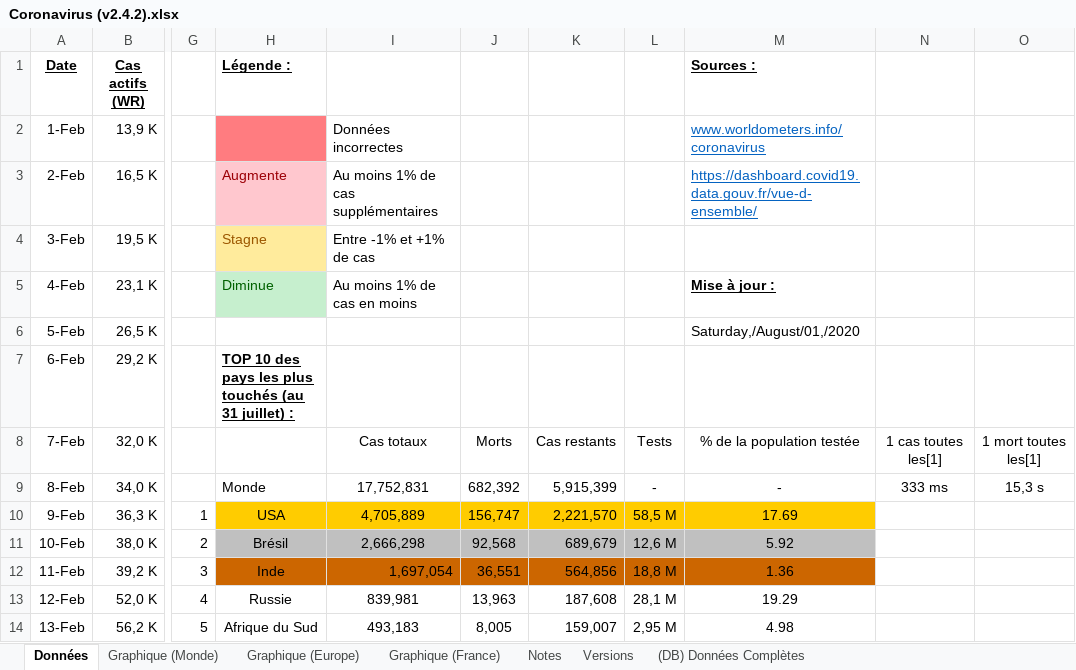
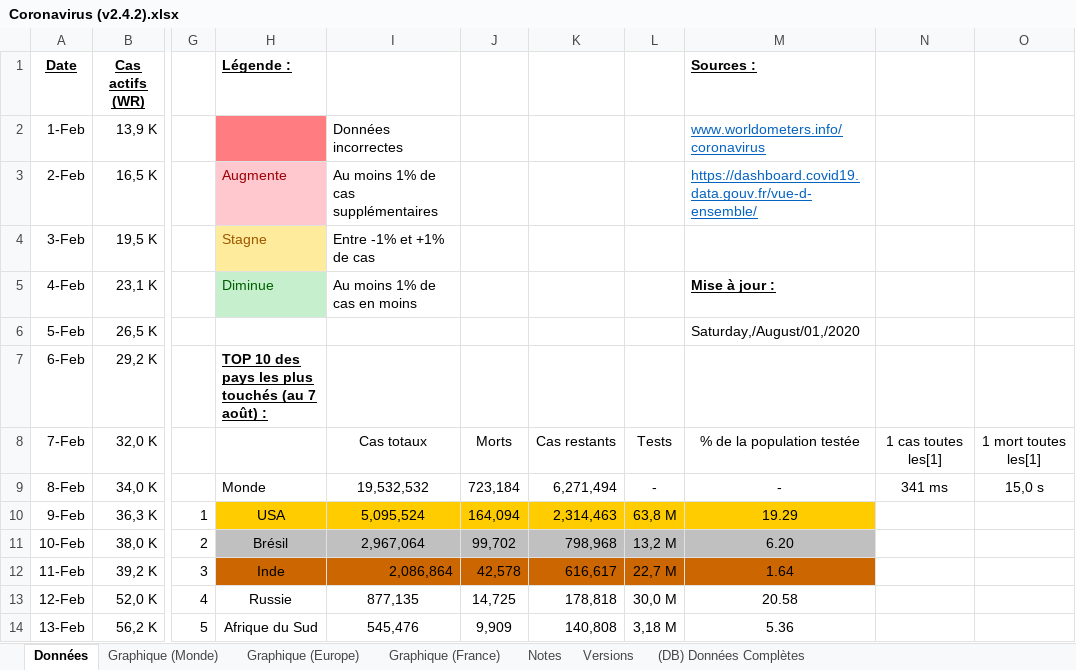
Before and after one commit to MarioSwitch/CoronaStats, an Excel workbook: Coronavirus (v2.4.2).xlsx, sheet Données, drawn as a sheet; only a part is shown, gaps mark what is left out; values as stored, in another font and other column widths than the file's, no borders; conditional formats not drawn; the diff covers the shown part only; the diff names each change by its address in the sheet, - before the commit and + after, or states it on an @@ line.

Commit message:
Mise à jour générale
Mise à jour du 8 août 2020.

```diff
--- a/Coronavirus (v2.4.2).xlsx (sheet Données)
+++ b/Coronavirus (v2.4.2).xlsx (sheet Données)
-H7 (Légende :): …touchés (au 31 juillet) :
+H7 (Légende :): …touchés (au 7 août) :
-I9: 17,752,831
+I9: 19,532,532
-J9: 682,392
+J9: 723,184
-K9: 5,915,399
+K9: 6,271,494
-N9: 333 ms
+N9: 341 ms
-O9: 15,3 s
+O9: 15,0 s
-I10: 4,705,889
+I10: 5,095,524
-J10: 156,747
+J10: 164,094
-K10: 2,221,570
+K10: 2,314,463
-L10: 58,5 M
+L10: 63,8 M
-M10 (Sources :): 17.69
+M10 (Sources :): 19.29
-I11: 2,666,298
+I11: 2,967,064
-J11: 92,568
+J11: 99,702
-K11: 689,679
+K11: 798,968
-L11: 12,6 M
+L11: 13,2 M
-M11 (Sources :): 5.92
+M11 (Sources :): 6.20
-I12: 1,697,054
+I12: 2,086,864
-J12: 36,551
+J12: 42,578
-K12: 564,856
+K12: 616,617
-L12: 18,8 M
+L12: 22,7 M
-M12 (Sources :): 1.36
+M12 (Sources :): 1.64
-I13: 839,981
+I13: 877,135
-J13: 13,963
+J13: 14,725
-K13: 187,608
+K13: 178,818
-L13: 28,1 M
+L13: 30,0 M
-M13 (Sources :): 19.29
+M13 (Sources :): 20.58
-I14: 493,183
+I14: 545,476
-J14: 8,005
+J14: 9,909
-K14: 159,007
+K14: 140,808
-L14: 2,95 M
+L14: 3,18 M
-M14 (Sources :): 4.98
+M14 (Sources :): 5.36
```
Also changed, not shown: 7 added rows and 137 edited cells elsewhere in this sheet, sheet (DB) Données Complètes, sheet Notes, formulas that keep their value, charts or pictures, 1 other file.
